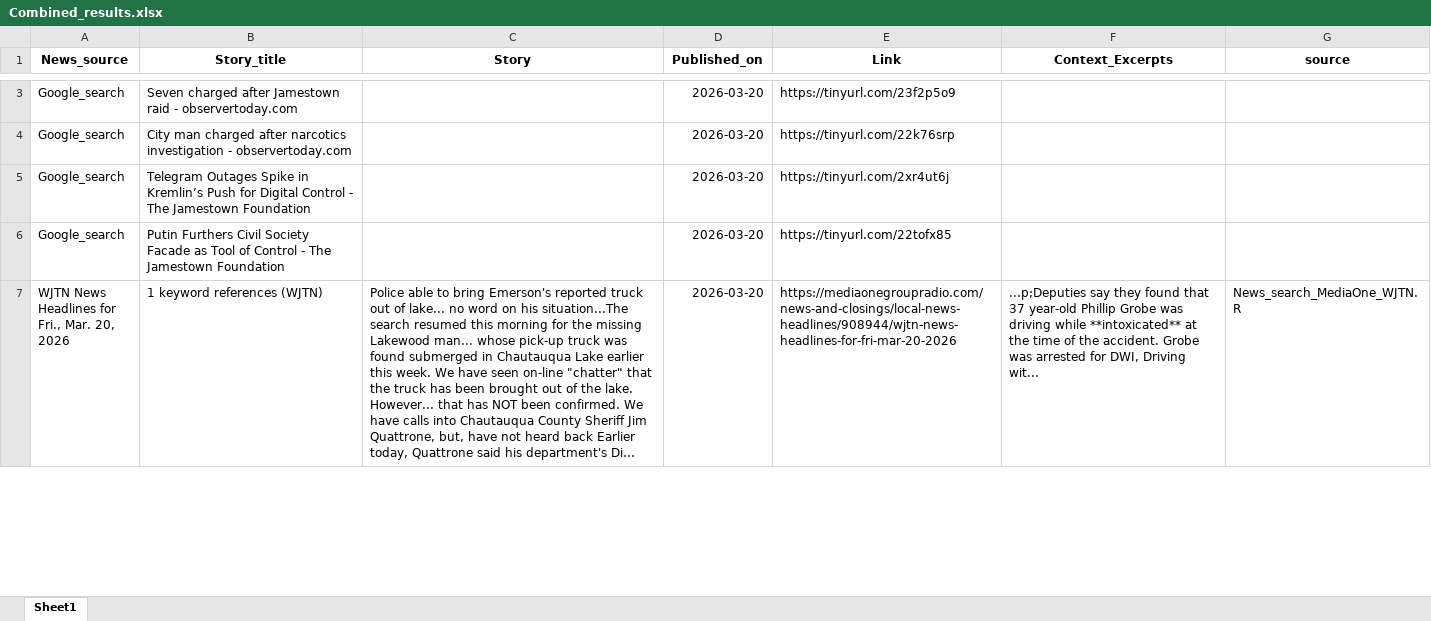
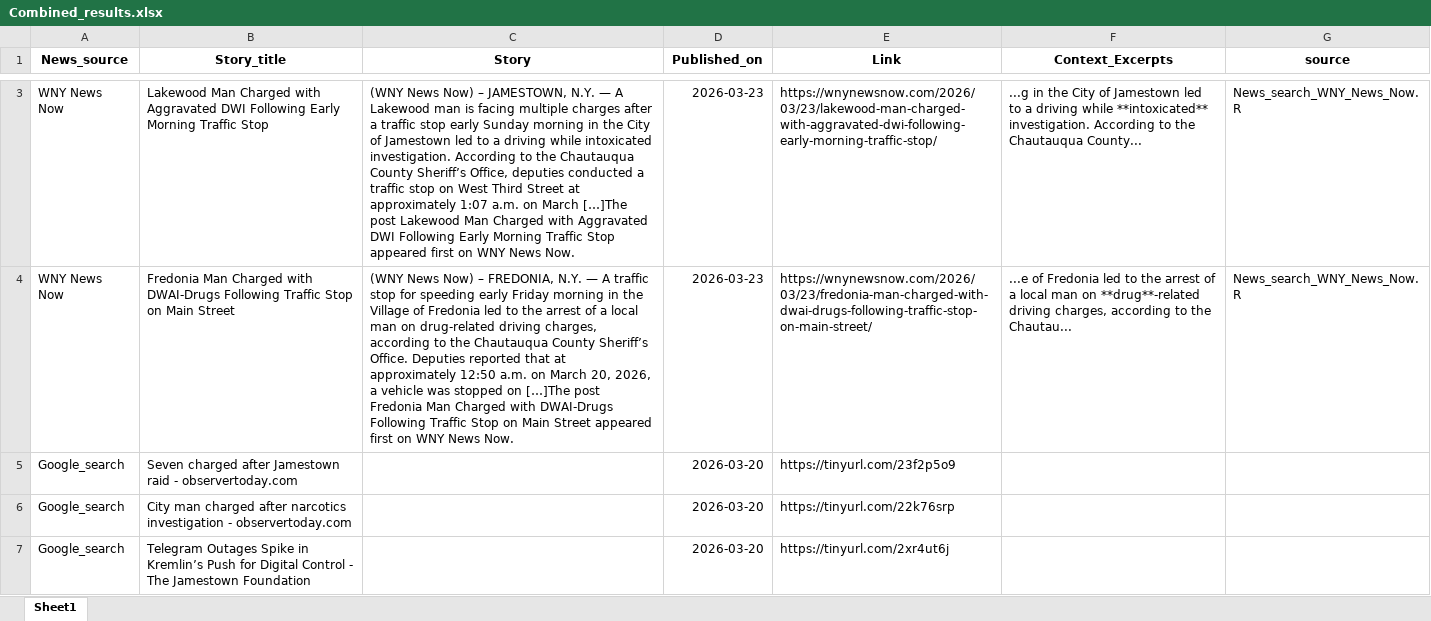
Before and after one commit to twentyandchange/CHQ_Report_W-Tba4YQG, an Excel workbook: Combined_results.xlsx, sheet Sheet1, drawn as a sheet; only a part is shown, gaps mark what is left out; the shorter side is filled out with more unchanged rows; long unchanged cells end in …; values as stored, in another font and other column widths than the file's, no borders; the diff covers the shown part only; the diff names each change by its address in the sheet, - before the commit and + after, or states it on an @@ line.

```diff
--- a/Combined_results.xlsx (sheet Sheet1)
+++ b/Combined_results.xlsx (sheet Sheet1)
+row 3: WNY News Now | Lakewood Man Charged with Aggravated DWI Following Early Morning Traffic Stop | (WNY News Now) – JAMESTOWN, N.Y. — A Lakewood man is facing multiple charges after a traffic stop early Sunday morning in the City of Jamestown led to a driving while intoxicated investigation. According to the Chautauqua County Sheriff’s Office, deputies conducted a traffic stop on West Third Street at approximately 1:07 a.m. on March […]The post Lakewood Man Charged with Aggravated DWI Following Early Morning Traffic Stop appeared first on WNY News Now. | 2026-03-23 | https://wnynewsnow.com/2026/03/23/lakewood-man-charged-with-aggravated-dwi-following-early-morning-traffic-stop/ | ...g in the City of Jamestown led to a driving while **intoxicated** investigation. According to the Chautauqua County... | News_search_WNY_News_Now.R
+row 4: WNY News Now | Fredonia Man Charged with DWAI-Drugs Following Traffic Stop on Main Street | (WNY News Now) – FREDONIA, N.Y. — A traffic stop for speeding early Friday morning in the Village of Fredonia led to the arrest of a local man on drug-related driving charges, according to the Chautauqua County Sheriff’s Office. Deputies reported that at approximately 12:50 a.m. on March 20, 2026, a vehicle was stopped on […]The post Fredonia Man Charged with DWAI-Drugs Following Traffic Stop on Main Street appeared first on WNY News Now. | 2026-03-23 | https://wnynewsnow.com/2026/03/23/fredonia-man-charged-with-dwai-drugs-following-traffic-stop-on-main-street/ | ...e of Fredonia led to the arrest of a local man on **drug**-related driving charges, according to the Chautau... | News_search_WNY_News_Now.R
```
Also changed, not shown: 3 added rows and 2 removed rows elsewhere in this sheet, 9 other files.
